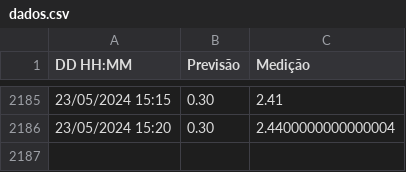
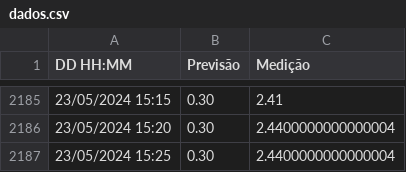
Before and after one commit to luizdavilaf/nivel-lagoa-2, a CSV file: dados.csv, drawn as a sheet; only a part is shown, gaps mark what is left out.

```diff
--- a/dados.csv
+++ b/dados.csv
@@ -2186 +2186,2 @@ DD HH:MM,Previsão,Medição
 23/05/2024 15:20,0.30,2.4400000000000004
+23/05/2024 15:25,0.30,2.4400000000000004
```
Also changed, not shown: 1 other file.
